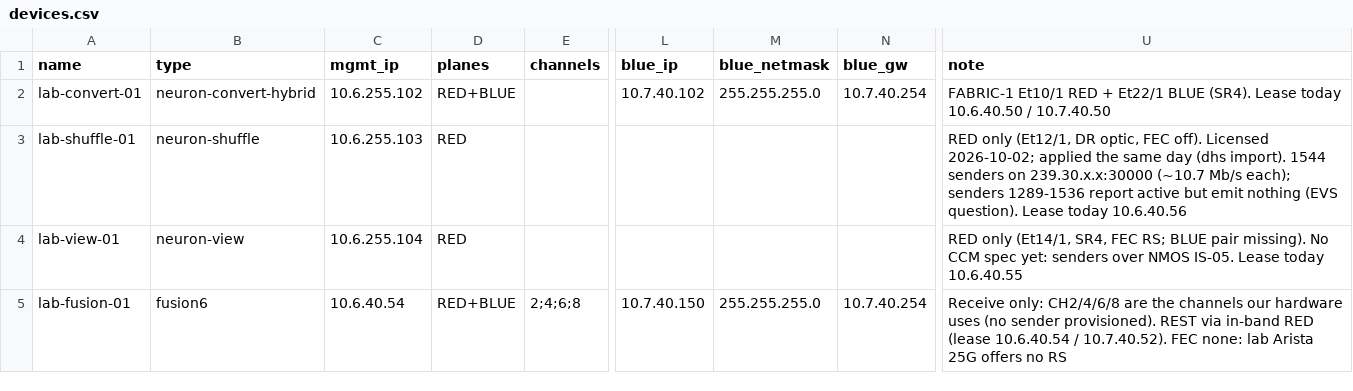
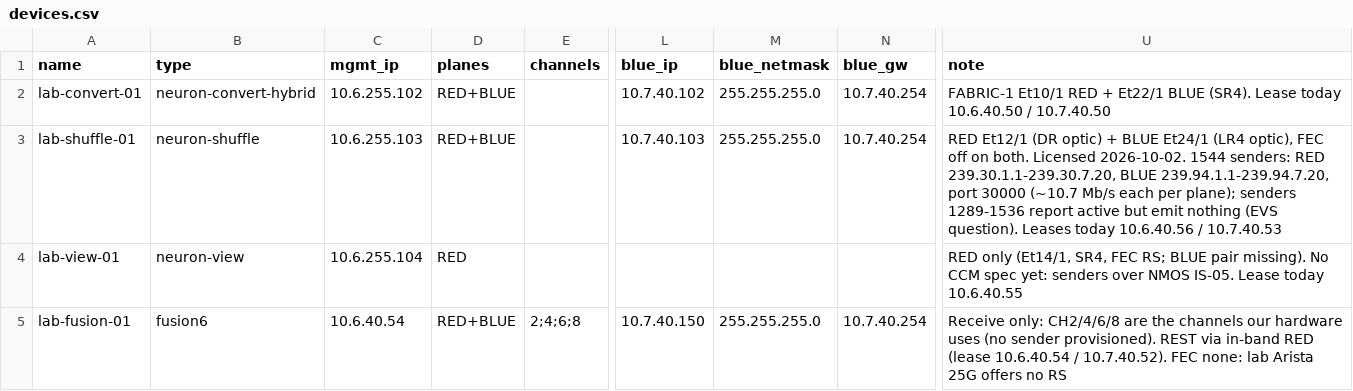
Before and after one commit to by-openclaw/go-acp, a CSV file: ansible/sites/lab/provisioning/devices.csv, drawn as a sheet; only a part is shown, gaps mark what is left out; the diff names each change by its address in the sheet, - before the commit and + after, or states it on an @@ line.

```diff
--- a/ansible/sites/lab/provisioning/devices.csv
+++ b/ansible/sites/lab/provisioning/devices.csv
-D3 (planes): RED
+D3 (planes): RED+BLUE
-L3 (blue_ip): (empty)
+L3 (blue_ip): 10.7.40.103
-M3 (blue_netmask): (empty)
+M3 (blue_netmask): 255.255.255.0
-N3 (blue_gw): (empty)
+N3 (blue_gw): 10.7.40.254
-U3 (note): RED only (Et12/1, DR optic, FEC off). Licensed 2026-10-02; applied the same day (dhs import). 1544 senders on 239.30.x.x:30000 (~10.7 Mb/s each); senders 1289-1536 report active but emit nothing (EVS question). Lease today 10.6.40.56
+U3 (note): RED Et12/1 (DR optic) + BLUE Et24/1 (LR4 optic), FEC off on both. Licensed 2026-10-02. 1544 senders: RED 239.30.1.1-239.30.7.20, BLUE 239.94.1.1-239.94.7.20, port 30000 (~10.7 Mb/s each per plane); senders 1289-1536 report active but emit nothing (EVS question). Leases today 10.6.40.56 / 10.7.40.53
```
